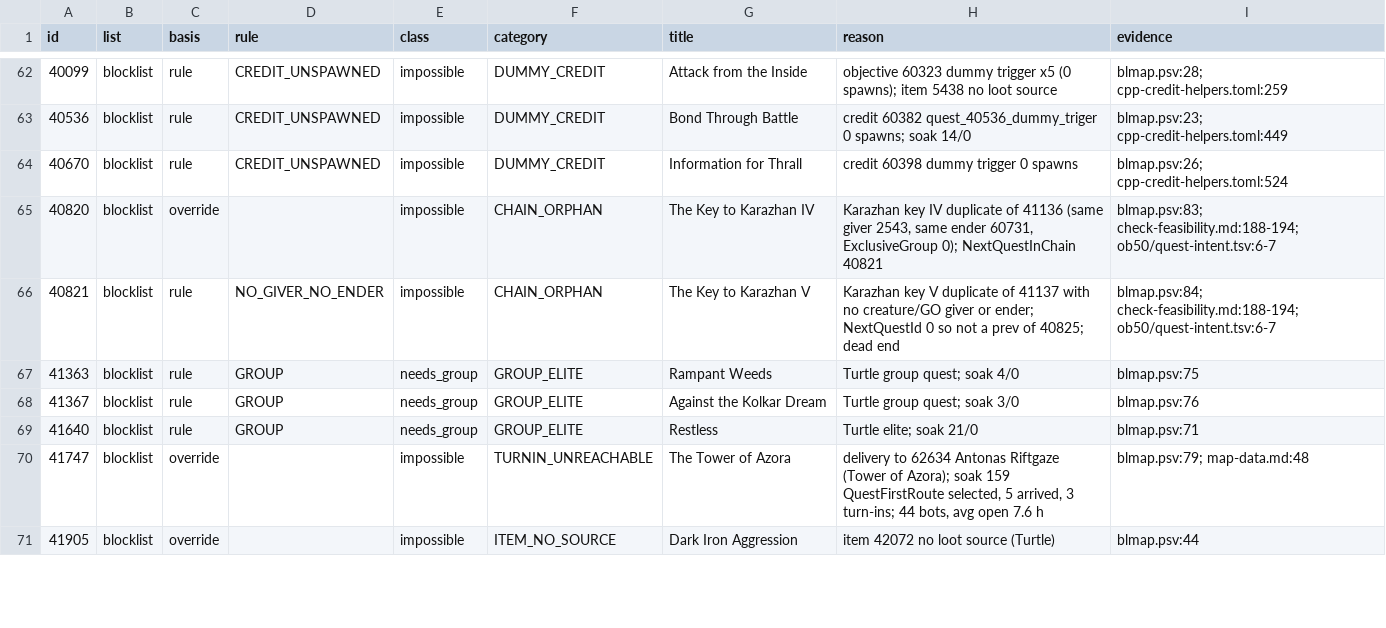
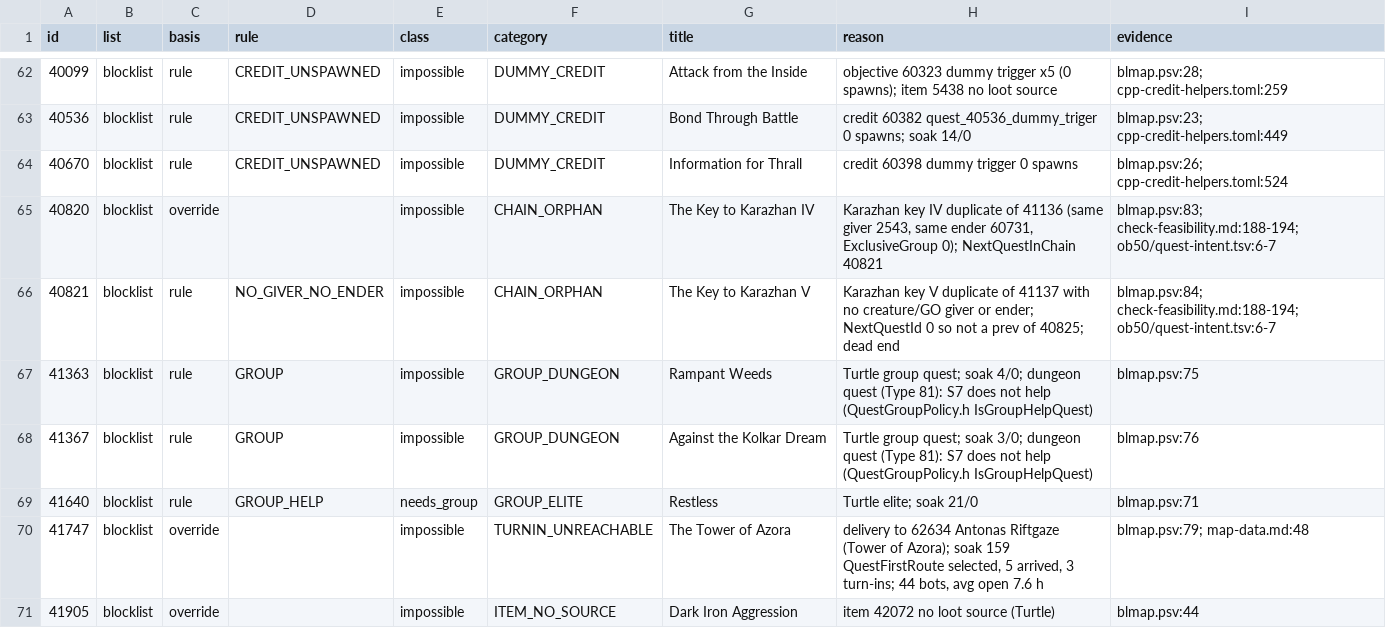
Before and after one commit to Cilverkrow/twow-repo, a TSV file: ops/dbcheck/catalog/quest-feasibility.tsv, drawn as a sheet; only a part is shown, gaps mark what is left out; the diff covers the shown part only.

```diff
--- a/ops/dbcheck/catalog/quest-feasibility.tsv
+++ b/ops/dbcheck/catalog/quest-feasibility.tsv
@@ -66,5 +66,5 @@ id	list	basis	rule	class	category	title	reason	evidence
 40821	blocklist	rule	NO_GIVER_NO_ENDER	impossible	CHAIN_ORPHAN	The Key to Karazhan V	Karazhan key V duplicate of 41137 with no creature/GO giver or ender; NextQuestId 0 so not a prev of 40825; dead end	blmap.psv:84; check-feasibility.md:188-194; ob50/quest-intent.tsv:6-7
-41363	blocklist	rule	GROUP	needs_group	GROUP_ELITE	Rampant Weeds	Turtle group quest; soak 4/0	blmap.psv:75
-41367	blocklist	rule	GROUP	needs_group	GROUP_ELITE	Against the Kolkar Dream	Turtle group quest; soak 3/0	blmap.psv:76
-41640	blocklist	rule	GROUP	needs_group	GROUP_ELITE	Restless	Turtle elite; soak 21/0	blmap.psv:71
+41363	blocklist	rule	GROUP	impossible	GROUP_DUNGEON	Rampant Weeds	Turtle group quest; soak 4/0; dungeon quest (Type 81): S7 does not help (QuestGroupPolicy.h IsGroupHelpQuest)	blmap.psv:75
+41367	blocklist	rule	GROUP	impossible	GROUP_DUNGEON	Against the Kolkar Dream	Turtle group quest; soak 3/0; dungeon quest (Type 81): S7 does not help (QuestGroupPolicy.h IsGroupHelpQuest)	blmap.psv:76
+41640	blocklist	rule	GROUP_HELP	needs_group	GROUP_ELITE	Restless	Turtle elite; soak 21/0	blmap.psv:71
 41747	blocklist	override		impossible	TURNIN_UNREACHABLE	The Tower of Azora	delivery to 62634 Antonas Riftgaze (Tower of Azora); soak 159 QuestFirstRoute selected, 5 arrived, 3 turn-ins; 44 bots, avg open 7.6 h	blmap.psv:79; map-data.md:48
```
Also changed, not shown: 10 edited cells elsewhere in this file, 4 other files.
